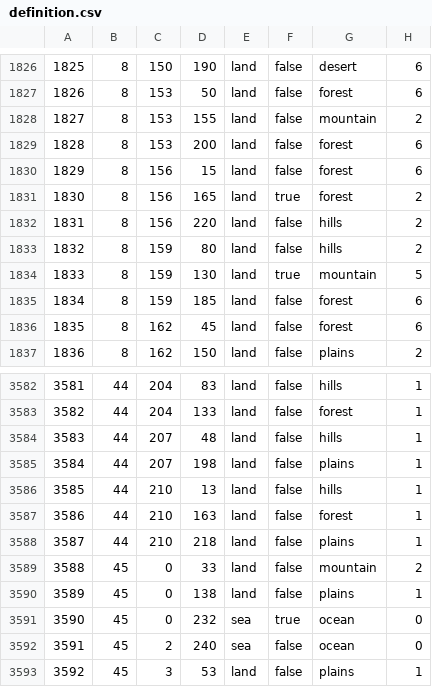
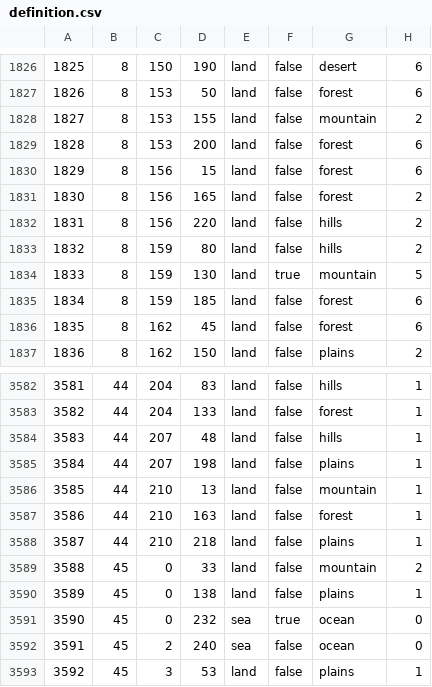
Before and after one commit to Kama-Pushka/Kursach-Fizika, a CSV file: map/definition.csv, drawn as a sheet; only a part is shown, gaps mark what is left out.

```diff
--- a/map/definition.csv
+++ b/map/definition.csv
@@ -1830,3 +1830,3 @@
 1829;8;156;15;land;false;forest;6
-1830;8;156;165;land;true;forest;2
+1830;8;156;165;land;false;forest;2
 1831;8;156;220;land;false;hills;2
@@ -3585,3 +3585,3 @@
 3584;44;207;198;land;false;plains;1
-3585;44;210;13;land;false;hills;1
+3585;44;210;13;land;false;mountain;1
 3586;44;210;163;land;false;forest;1
```
Also changed, not shown: map/adjacencies.csv, 20 other files.
